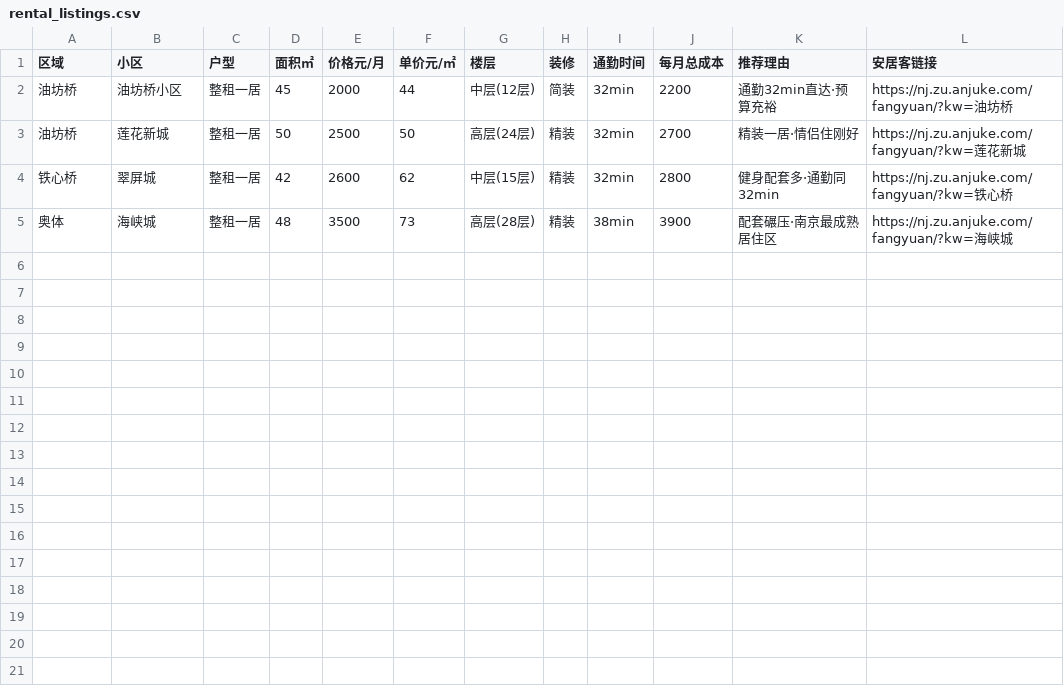
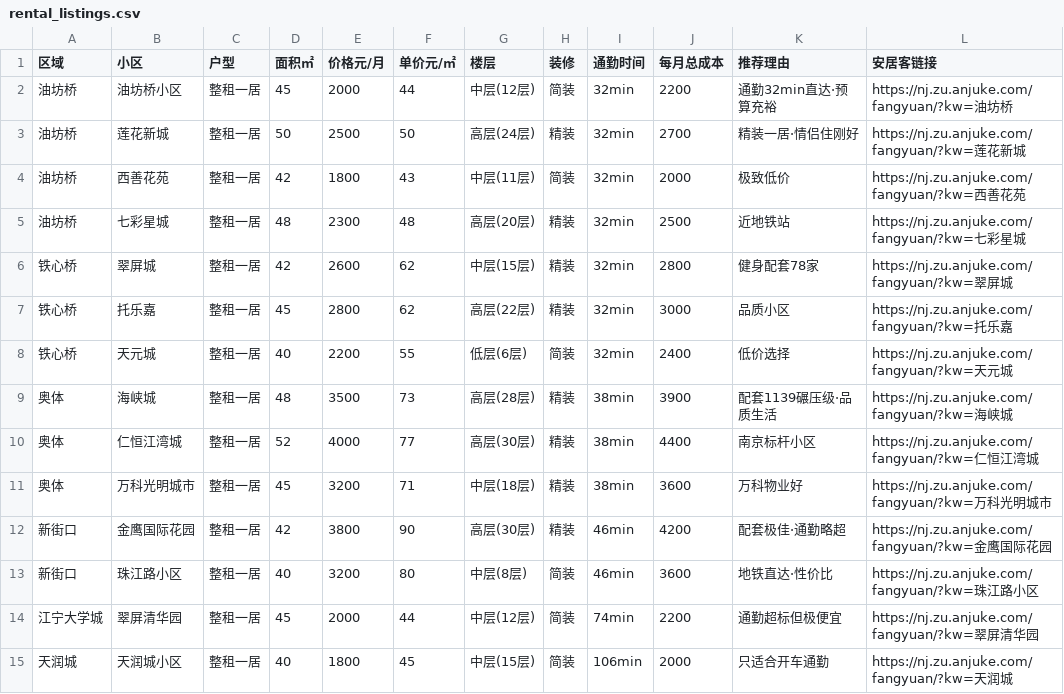
Before and after one commit to dongdongyue/amap-settle-guide, a CSV file: examples/nanjing-xiaomi/rental_listings.csv, drawn as a sheet.

```diff
--- a/examples/nanjing-xiaomi/rental_listings.csv
+++ b/examples/nanjing-xiaomi/rental_listings.csv
@@ -3,3 +3,13 @@
 油坊桥,莲花新城,整租一居,50,2500,50,高层(24层),精装,32min,2700,精装一居·情侣住刚好,https://nj.zu.anjuke.com/fangyuan/?kw=莲花新城
-铁心桥,翠屏城,整租一居,42,2600,62,中层(15层),精装,32min,2800,健身配套多·通勤同32min,https://nj.zu.anjuke.com/fangyuan/?kw=铁心桥
-奥体,海峡城,整租一居,48,3500,73,高层(28层),精装,38min,3900,配套碾压·南京最成熟居住区,https://nj.zu.anjuke.com/fangyuan/?kw=海峡城
+油坊桥,西善花苑,整租一居,42,1800,43,中层(11层),简装,32min,2000,极致低价,https://nj.zu.anjuke.com/fangyuan/?kw=西善花苑
+油坊桥,七彩星城,整租一居,48,2300,48,高层(20层),精装,32min,2500,近地铁站,https://nj.zu.anjuke.com/fangyuan/?kw=七彩星城
+铁心桥,翠屏城,整租一居,42,2600,62,中层(15层),精装,32min,2800,健身配套78家,https://nj.zu.anjuke.com/fangyuan/?kw=翠屏城
+铁心桥,托乐嘉,整租一居,45,2800,62,高层(22层),精装,32min,3000,品质小区,https://nj.zu.anjuke.com/fangyuan/?kw=托乐嘉
+铁心桥,天元城,整租一居,40,2200,55,低层(6层),简装,32min,2400,低价选择,https://nj.zu.anjuke.com/fangyuan/?kw=天元城
+奥体,海峡城,整租一居,48,3500,73,高层(28层),精装,38min,3900,配套1139碾压级·品质生活,https://nj.zu.anjuke.com/fangyuan/?kw=海峡城
+奥体,仁恒江湾城,整租一居,52,4000,77,高层(30层),精装,38min,4400,南京标杆小区,https://nj.zu.anjuke.com/fangyuan/?kw=仁恒江湾城
+奥体,万科光明城市,整租一居,45,3200,71,中层(18层),精装,38min,3600,万科物业好,https://nj.zu.anjuke.com/fangyuan/?kw=万科光明城市
+新街口,金鹰国际花园,整租一居,42,3800,90,高层(30层),精装,46min,4200,配套极佳·通勤略超,https://nj.zu.anjuke.com/fangyuan/?kw=金鹰国际花园
+新街口,珠江路小区,整租一居,40,3200,80,中层(8层),简装,46min,3600,地铁直达·性价比,https://nj.zu.anjuke.com/fangyuan/?kw=珠江路小区
+江宁大学城,翠屏清华园,整租一居,45,2000,44,中层(12层),简装,74min,2200,通勤超标但极便宜,https://nj.zu.anjuke.com/fangyuan/?kw=翠屏清华园
+天润城,天润城小区,整租一居,40,1800,45,中层(15层),简装,106min,2000,只适合开车通勤,https://nj.zu.anjuke.com/fangyuan/?kw=天润城
```
Also changed, not shown: examples/beijing-amap/rental_areas.csv, examples/beijing-amap/rental_listings.csv, 2 other files.
